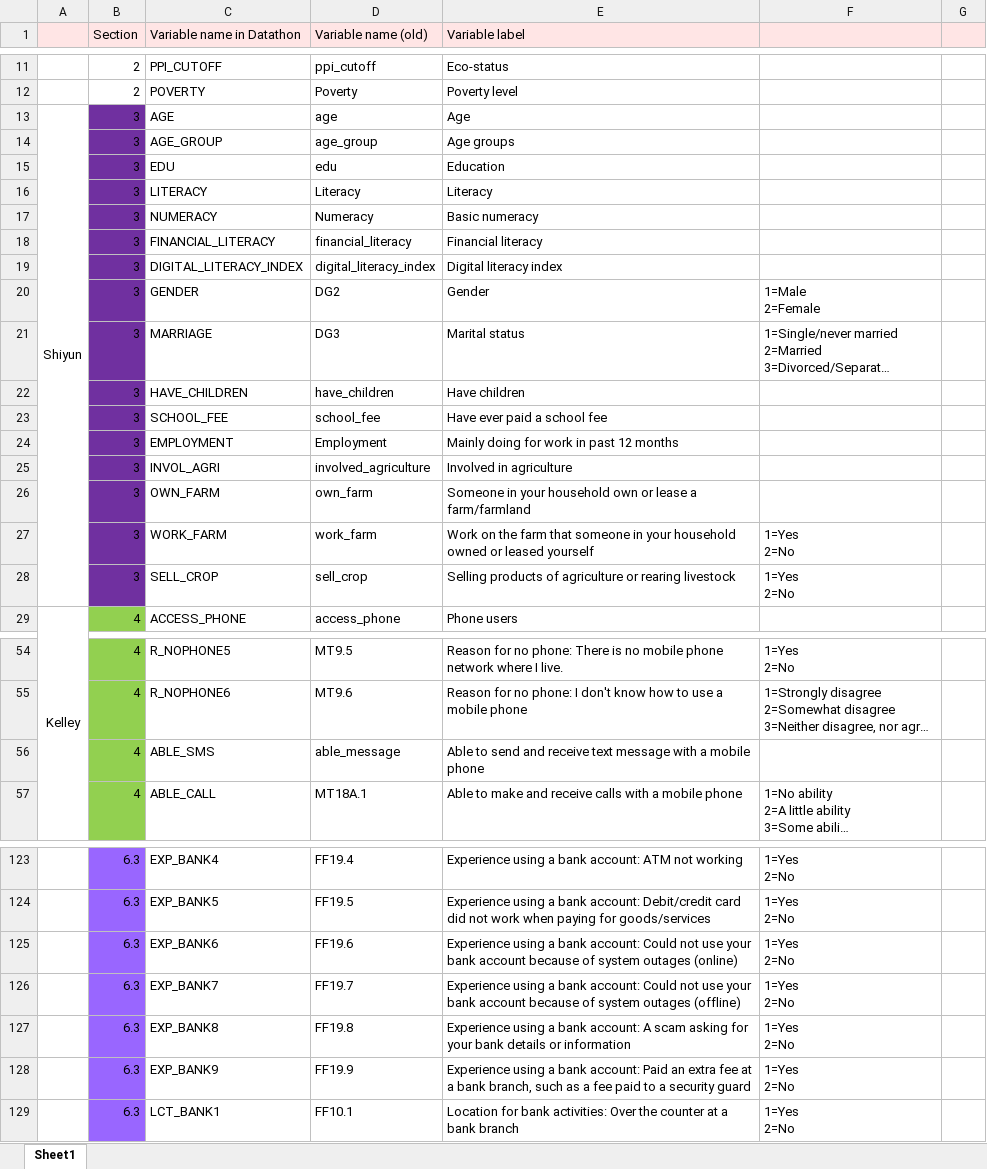
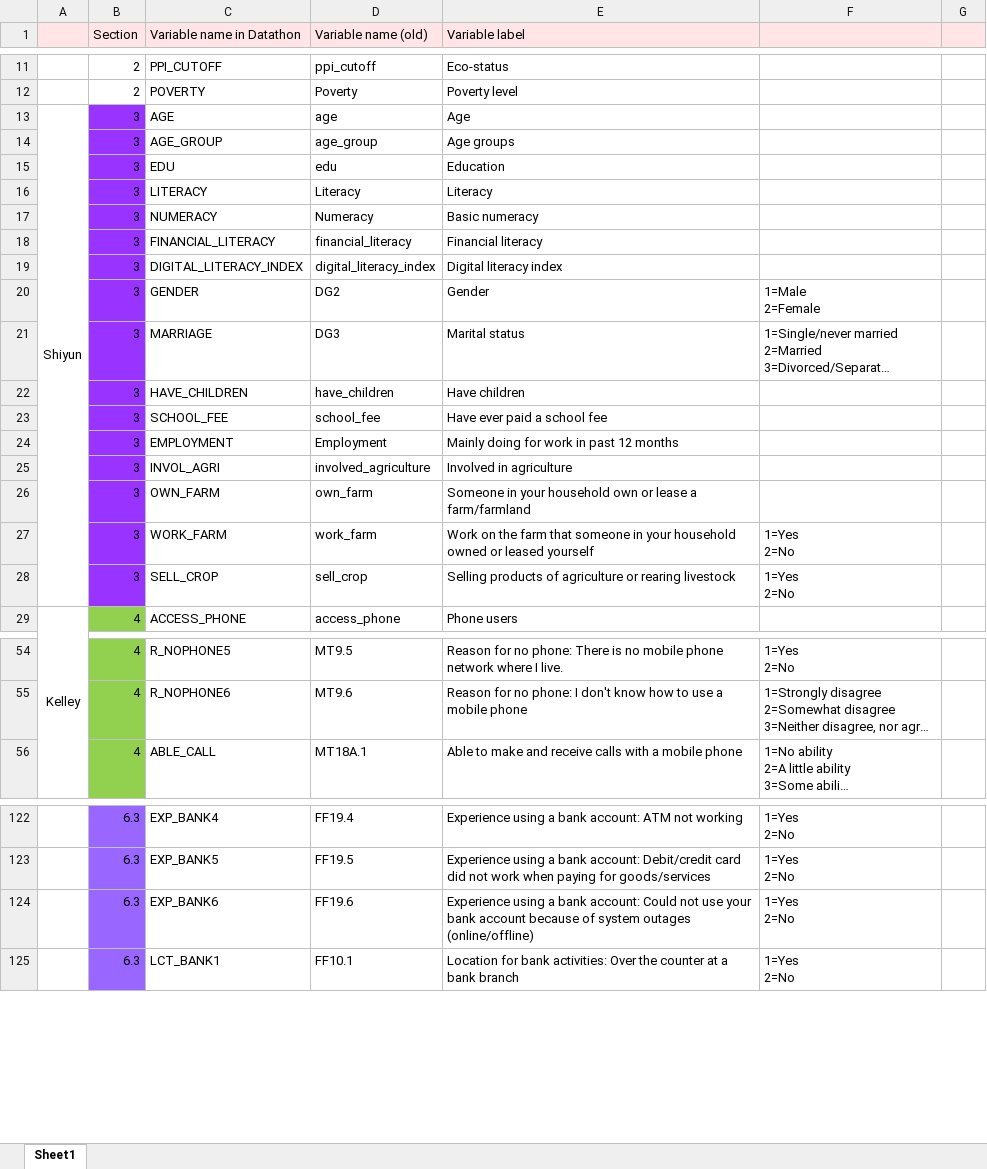
Before and after one commit to maiskt/hackathon.github.io, an Excel workbook: Variable list_2019.xlsx, sheet Sheet1, drawn as a sheet; only a part is shown, gaps mark what is left out; long unchanged cells end in …; values as stored, in another font and other column widths than the file's, no borders; removed rows and columns are numbered as before the commit, all else as after; ↵ is a line break in a cell; the diff names each change by its address in the sheet, - before the commit and + after, or states it on an @@ line.

Commit message:
Update Variable list_2019.xlsx
Bank experience updated

```diff
--- a/Variable list_2019.xlsx (sheet Sheet1)
+++ b/Variable list_2019.xlsx (sheet Sheet1)
-B13:B28 fill: #7030A0
+B13:B28 fill: #9933FF
-row 56:  | 4 | ABLE_SMS | able_message | Able to send and receive text message with a mobile phone
-E124 (Variable label): …system outages (online)
+E124 (Variable label): …system outages (online/offline)
-row 126:  | 6.3 | EXP_BANK7 | FF19.7 | Experience using a bank account: Could not use your bank account because of system outages (offline) | 1=Yes ↵ 2=No
-row 127:  | 6.3 | EXP_BANK8 | FF19.8 | Experience using a bank account: A scam asking for your bank details or information | 1=Yes ↵ 2=No
-row 128:  | 6.3 | EXP_BANK9 | FF19.9 | Experience using a bank account: Paid an extra fee at a bank branch, such as a fee paid to a security guard | 1=Yes ↵ 2=No
```
Also changed, not shown: hidden cells.
